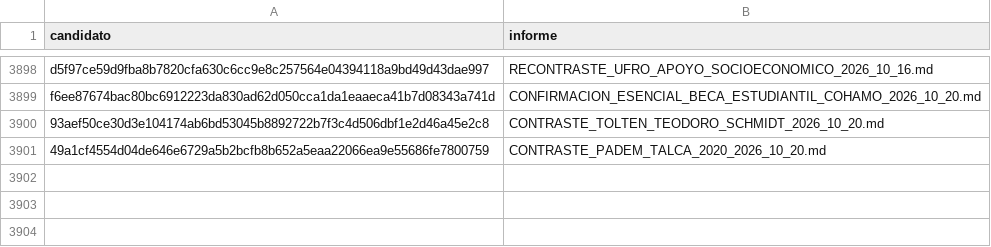
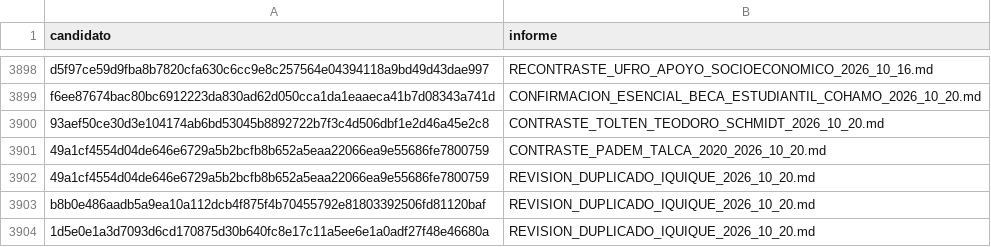
Before and after one commit to BenjaAranda/BecasFind, a CSV file: documentacion/auditoria_corpus/procesados/revisiones_parciales.csv, drawn as a sheet; only a part is shown, gaps mark what is left out.

```diff
--- a/documentacion/auditoria_corpus/procesados/revisiones_parciales.csv
+++ b/documentacion/auditoria_corpus/procesados/revisiones_parciales.csv
@@ -3901 +3901,4 @@ f6ee87674bac80bc6912223da830ad62d050cca1da1eaaeca41b7d08343a741d,CONFIRMACION_ES
 "49a1cf4554d04de646e6729a5b2bcfb8b652a5eaa22066ea9e55686fe7800759","CONTRASTE_PADEM_TALCA_2020_2026_10_20.md"
+49a1cf4554d04de646e6729a5b2bcfb8b652a5eaa22066ea9e55686fe7800759,REVISION_DUPLICADO_IQUIQUE_2026_10_20.md
+b8b0e486aadb5a9ea10a112dcb4f875f4b70455792e81803392506fd81120baf,REVISION_DUPLICADO_IQUIQUE_2026_10_20.md
+1d5e0e1a3d7093d6cd170875d30b640fc8e17c11a5ee6e1a0adf27f48e46680a,REVISION_DUPLICADO_IQUIQUE_2026_10_20.md
```
Also changed, not shown: documentacion/auditoria_corpus/procesados/avance/por_archivo.csv, documentacion/auditoria_corpus/procesados/avance/por_institucion.csv, 12 other files.
